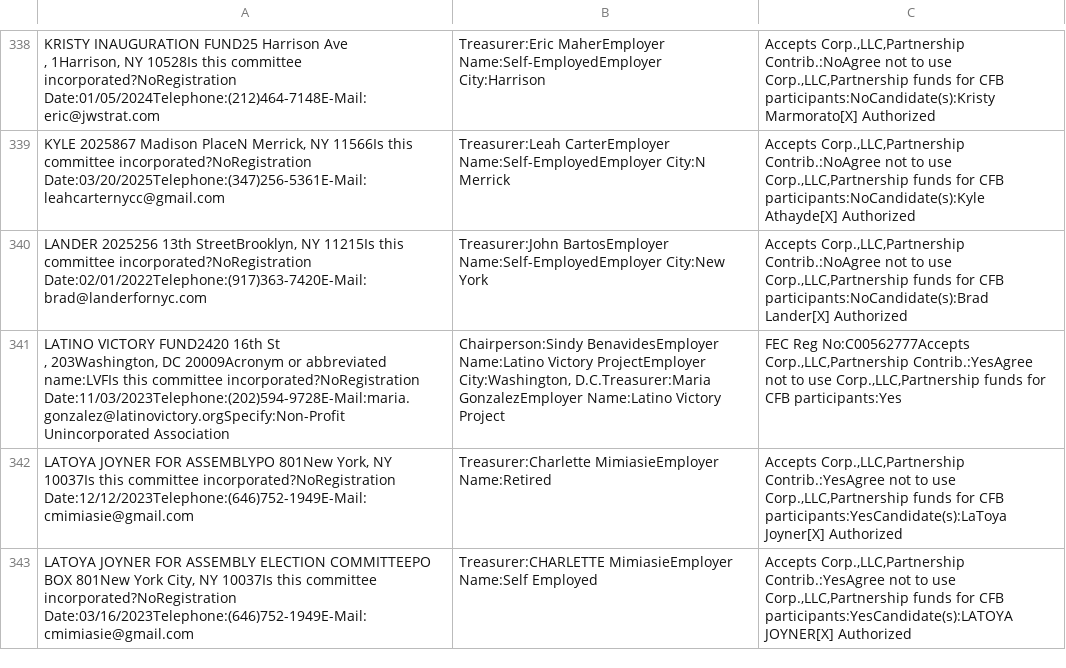
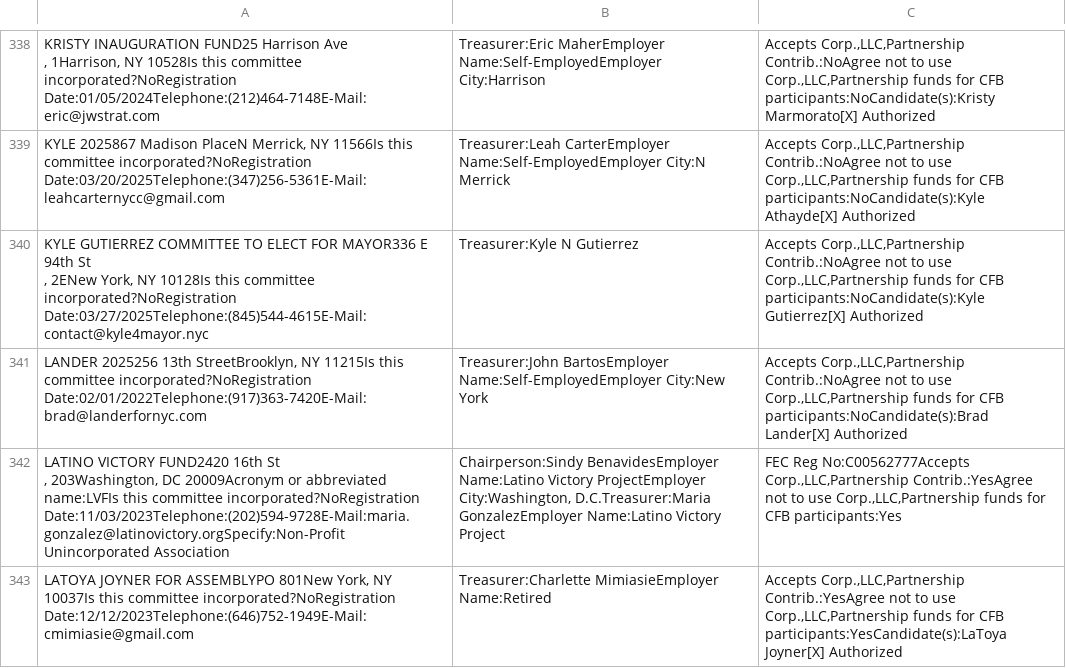
Before and after one commit to fedex1/campaign-tracker, a CSV file: nyccfb_info_public_reports_pclt_25.htm.csv, drawn as a sheet; only a part is shown, gaps mark what is left out; the shorter side is filled out with more unchanged rows.

```diff
--- a/nyccfb_info_public_reports_pclt_25.htm.csv
+++ b/nyccfb_info_public_reports_pclt_25.htm.csv
@@ -526,2 +526,4 @@
 "KYLE 2025867  Madison PlaceN Merrick, NY 11566Is this committee incorporated?NoRegistration Date:03/20/2025Telephone:(347)256-5361E-Mail:leahcarternycc@gmail.com",Treasurer:Leah  CarterEmployer Name:Self-EmployedEmployer City:N Merrick,"Accepts Corp.,LLC,Partnership Contrib.:NoAgree not to use Corp.,LLC,Partnership funds for CFB participants:NoCandidate(s):Kyle Athayde[X] Authorized"
+"KYLE GUTIERREZ COMMITTEE TO ELECT FOR MAYOR336  E 94th St
+,  2ENew York, NY 10128Is this committee incorporated?NoRegistration Date:03/27/2025Telephone:(845)544-4615E-Mail:contact@kyle4mayor.nyc",Treasurer:Kyle N Gutierrez,"Accepts Corp.,LLC,Partnership Contrib.:NoAgree not to use Corp.,LLC,Partnership funds for CFB participants:NoCandidate(s):Kyle Gutierrez[X] Authorized"
 "LANDER 2025256  13th StreetBrooklyn, NY 11215Is this committee incorporated?NoRegistration Date:02/01/2022Telephone:(917)363-7420E-Mail:brad@landerfornyc.com",Treasurer:John  BartosEmployer Name:Self-EmployedEmployer City:New York,"Accepts Corp.,LLC,Partnership Contrib.:NoAgree not to use Corp.,LLC,Partnership funds for CFB participants:NoCandidate(s):Brad Lander[X] Authorized"
```
Also changed, not shown: committees.csv, nyccfb_info_public_reports_candidate_25.htm.csv, 1 other file.
